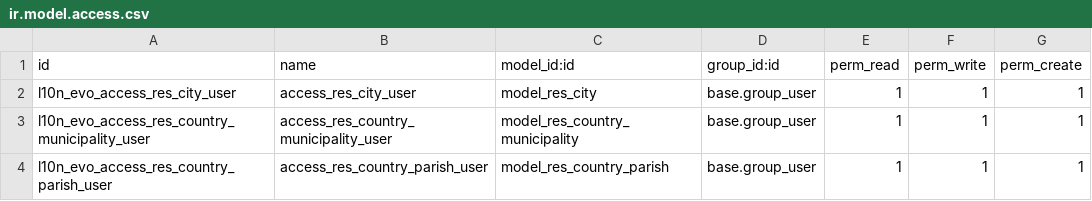
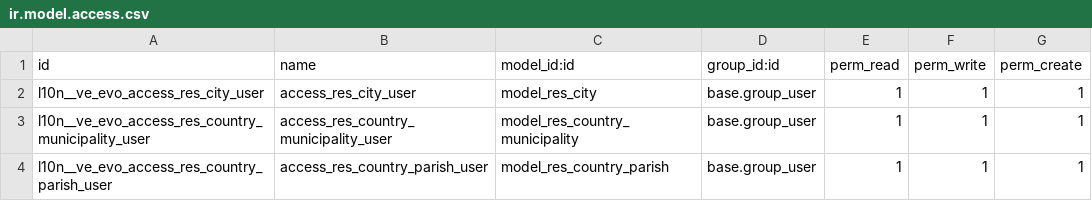
Before and after one commit to FuxionConsulting/Evolsys, a CSV file: l10n_ve_evo/security/ir.model.access.csv, drawn as a sheet.

```diff
--- a/l10n_ve_evo/security/ir.model.access.csv
+++ b/l10n_ve_evo/security/ir.model.access.csv
@@ -1,4 +1,4 @@
 id,name,model_id:id,group_id:id,perm_read,perm_write,perm_create
-l10n_evo_access_res_city_user,access_res_city_user,model_res_city,base.group_user,1,1,1
-l10n_evo_access_res_country_municipality_user,access_res_country_municipality_user,model_res_country_municipality,base.group_user,1,1,1
-l10n_evo_access_res_country_parish_user,access_res_country_parish_user,model_res_country_parish,base.group_user,1,1,1
+l10n__ve_evo_access_res_city_user,access_res_city_user,model_res_city,base.group_user,1,1,1
+l10n__ve_evo_access_res_country_municipality_user,access_res_country_municipality_user,model_res_country_municipality,base.group_user,1,1,1
+l10n__ve_evo_access_res_country_parish_user,access_res_country_parish_user,model_res_country_parish,base.group_user,1,1,1
```
Also changed, not shown: 11 other files.
